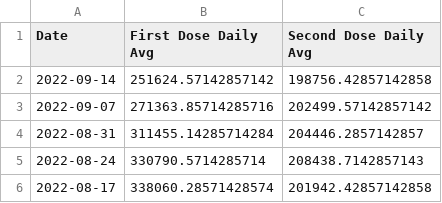
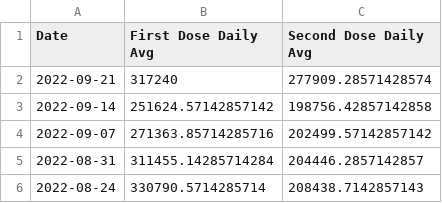
Before and after one commit to Dotdash-Data-Journalism/2021_2022_VWH_covid_vaccine_tracker, a CSV file: chartData/firstVsSecondGrowth.csv, drawn as a sheet; only a part is shown; the shorter side is filled out with more unchanged rows.

```diff
--- a/chartData/firstVsSecondGrowth.csv
+++ b/chartData/firstVsSecondGrowth.csv
@@ -1,2 +1,3 @@
 Date,First Dose Daily Avg,Second Dose Daily Avg
+2022-09-21,317240,277909.28571428574
 2022-09-14,251624.57142857142,198756.42857142858
```
Also changed, not shown: chartData/areWeThereYet.csv, chartData/boosterMap.csv, 3 other files.
